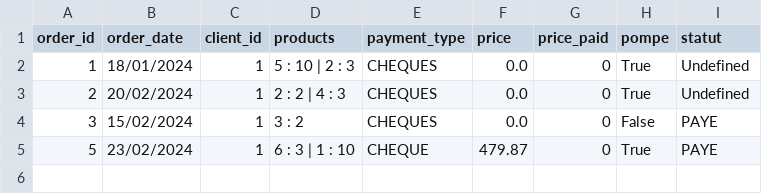
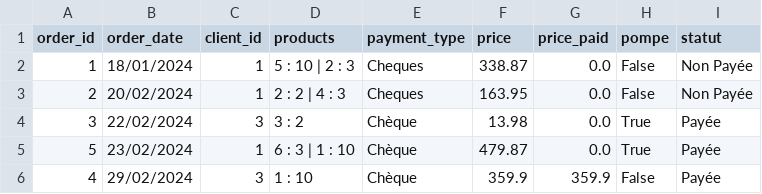
Before and after one commit to Mariama310/PROJET--1-, a CSV file: class_order.csv, drawn as a sheet.

Commit message:
Changements : - ajout colonne Montant payé dans le treeview - scrollbar à droite du treeview + taille de colonnes différentes treeview - ajout label/entry montant payé - correction bugs double_click_order() - historique de commandes par clients fonctionne - visu des commandes impayées fonctionne, si on n'entre pas d'ID client ça donne toutes les commandes impayées - déplacement de la fonction pour convertir les words en pdf pour pouvoir l'utiliser ailleurs que dans l'UI deliveries - conversion en pdf lors de la création d'un bon de commande + suppression du word temporaire - ajout d'un dossier spécifique pour sauvegarder les bons de commande - ajout du fichier signature.png pour ajouter une signature à la fin du bon de commande

```diff
--- a/class_order.csv
+++ b/class_order.csv
@@ -1,5 +1,6 @@
 order_id,order_date,client_id,products,payment_type,price,price_paid,pompe,statut
-1,18/01/2024,1,5 : 10 | 2 : 3,CHEQUES,0.0,0,True,Undefined
-2,20/02/2024,1,2 : 2 | 4 : 3,CHEQUES,0.0,0,True,Undefined
-3,15/02/2024,1,3 : 2,CHEQUES,0.0,0,False,PAYE
-5,23/02/2024,1,6 : 3 | 1 : 10,CHEQUE,479.87,0,True,PAYE
+1,18/01/2024,1,5 : 10 | 2 : 3,Cheques,338.87,0.0,False,Non Payée
+2,20/02/2024,1,2 : 2 | 4 : 3,Cheques,163.95,0.0,False,Non Payée
+3,22/02/2024,3,3 : 2,Chèque,13.98,0.0,True,Payée
+5,23/02/2024,1,6 : 3 | 1 : 10,Chèque,479.87,0.0,True,Payée
+4,29/02/2024,3,1 : 10,Chèque,359.9,359.9,False,Payée
```
Also changed, not shown: 3 other files.
